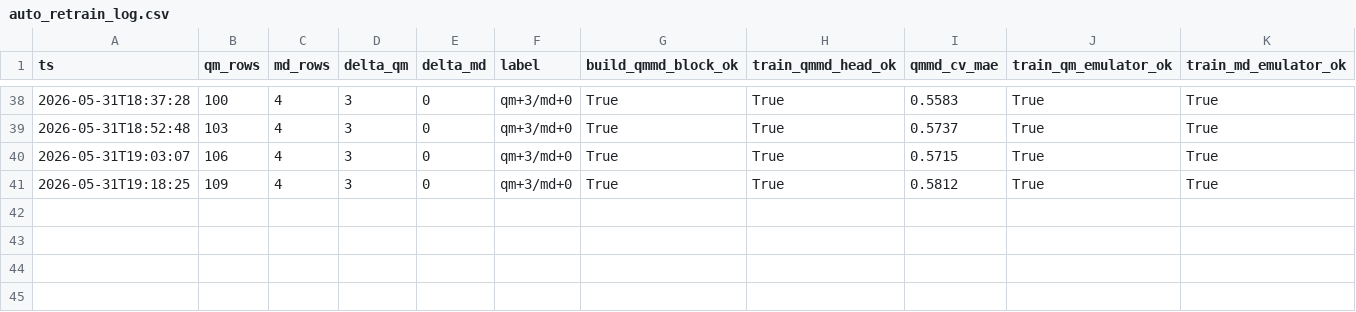
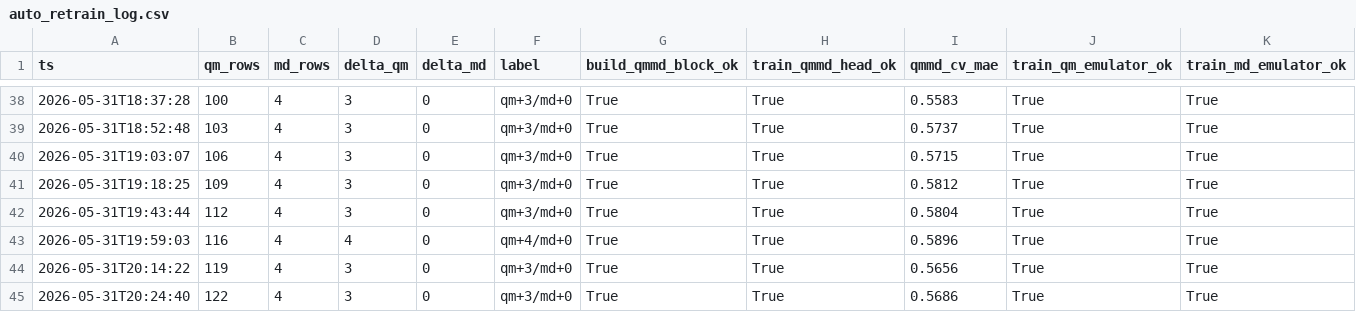
Before and after one commit to atiwary123/IAJD_Full_Workflow_-pKa-bioactivity-, a CSV file: auto_retrain_log.csv, drawn as a sheet; only a part is shown, gaps mark what is left out.

```diff
--- a/auto_retrain_log.csv
+++ b/auto_retrain_log.csv
@@ -41 +41,5 @@ ts,qm_rows,md_rows,delta_qm,delta_md,label,build_qmmd_block_ok,train_qmmd_head_o
 2026-05-31T19:18:25,109,4,3,0,qm+3/md+0,True,True,0.5812,True,True
+2026-05-31T19:43:44,112,4,3,0,qm+3/md+0,True,True,0.5804,True,True
+2026-05-31T19:59:03,116,4,4,0,qm+4/md+0,True,True,0.5896,True,True
+2026-05-31T20:14:22,119,4,3,0,qm+3/md+0,True,True,0.5656,True,True
+2026-05-31T20:24:40,122,4,3,0,qm+3/md+0,True,True,0.5686,True,True
```
Also changed, not shown: IAJD_master/bundles_caches/physics/qm_cache.csv, 7 other files.
